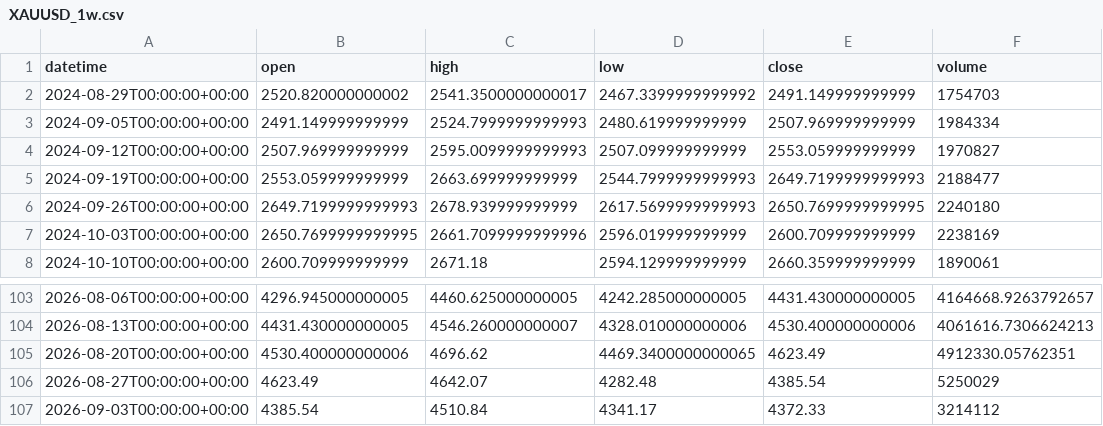
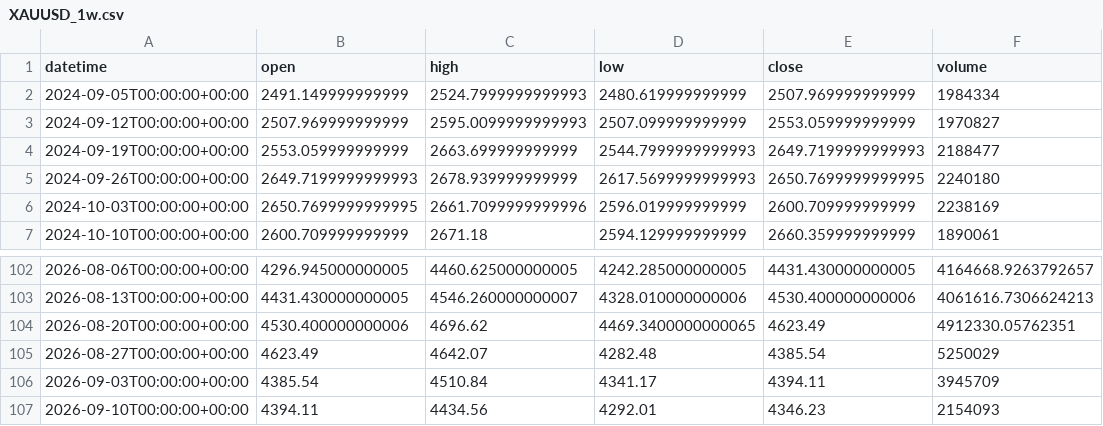
Before and after one commit to getdata-finance/xauusd-1w-ohlcv-metals-historical-data, a CSV file: XAUUSD_1w.csv, drawn as a sheet; only a part is shown, gaps mark what is left out.

Commit message:
Update XAUUSD 1w OHLCV sample

```diff
--- a/XAUUSD_1w.csv
+++ b/XAUUSD_1w.csv
@@ -1,3 +1,2 @@
 datetime,open,high,low,close,volume
-2024-08-29T00:00:00+00:00,2520.820000000002,2541.3500000000017,2467.3399999999992,2491.149999999999,1754703
 2024-09-05T00:00:00+00:00,2491.149999999999,2524.7999999999993,2480.619999999999,2507.969999999999,1984334
@@ -106,2 +105,3 @@ datetime,open,high,low,close,volume
 2026-08-27T00:00:00+00:00,4623.49,4642.07,4282.48,4385.54,5250029
-2026-09-03T00:00:00+00:00,4385.54,4510.84,4341.17,4372.33,3214112
+2026-09-03T00:00:00+00:00,4385.54,4510.84,4341.17,4394.11,3945709
+2026-09-10T00:00:00+00:00,4394.11,4434.56,4292.01,4346.23,2154093
```
Also changed, not shown: 1 other file.
